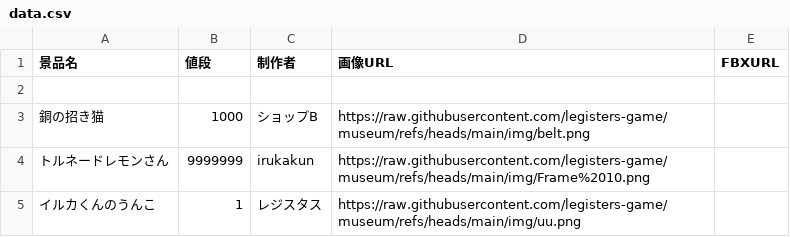
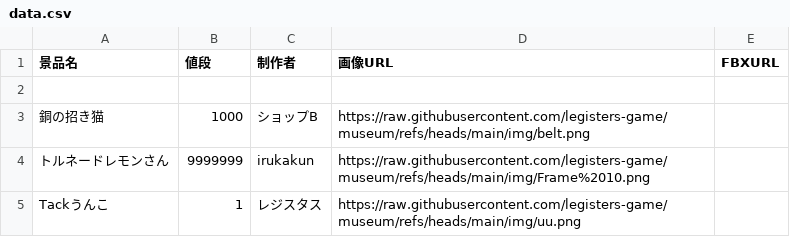
Before and after one commit to legisters-game/museum, a CSV file: data.csv, drawn as a sheet.

Commit message:
Update data.csv with new items and cleanup
Added new entries to the data file and removed empty lines.

```diff
--- a/data.csv
+++ b/data.csv
@@ -4,2 +4,2 @@
 トルネードレモンさん,9999999,irukakun,https://raw.githubusercontent.com/legisters-game/museum/refs/heads/main/img/Frame%2010.png,
-イルカくんのうんこ,1,レジスタス,https://raw.githubusercontent.com/legisters-game/museum/refs/heads/main/img/uu.png,
+Tackうんこ,1,レジスタス,https://raw.githubusercontent.com/legisters-game/museum/refs/heads/main/img/uu.png,
```
